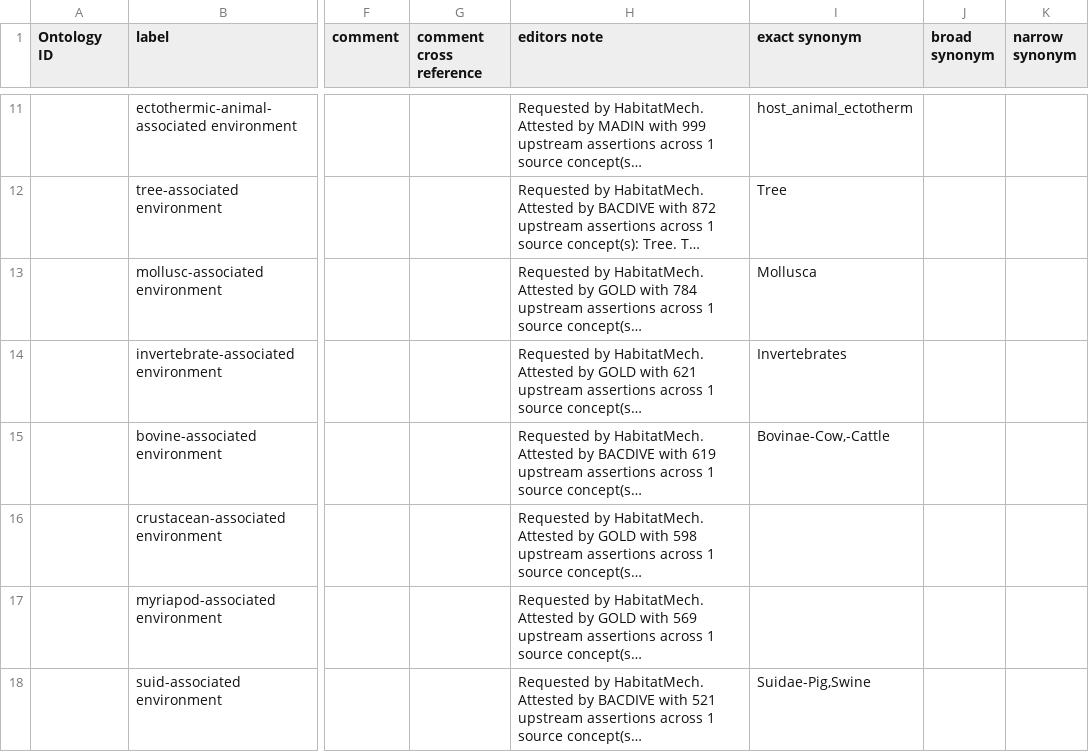
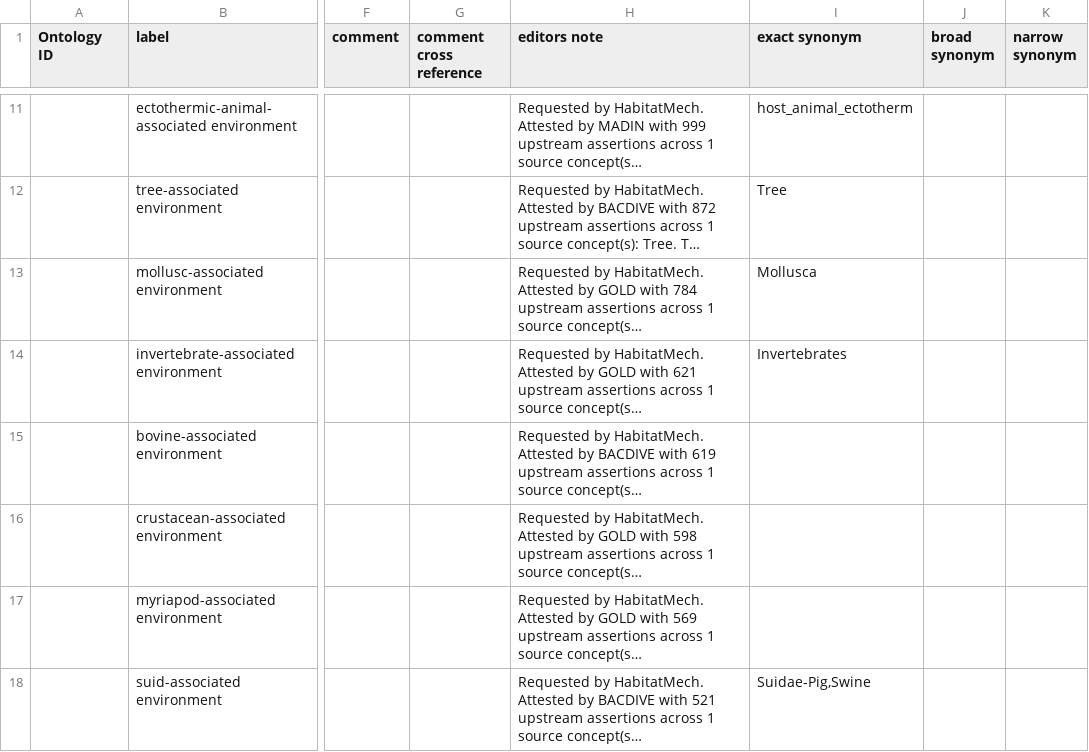
Before and after one commit to CultureBotAI/HabitatMech, a TSV file: curation/term_requests/envo_robot_template.tsv, drawn as a sheet; only a part is shown, gaps mark what is left out; long unchanged cells end in …; the diff names each change by its address in the sheet, - before the commit and + after, or states it on an @@ line.

```diff
--- a/curation/term_requests/envo_robot_template.tsv
+++ b/curation/term_requests/envo_robot_template.tsv
-I15 (exact synonym): Bovinae-Cow,-Cattle
+I15 (exact synonym): (empty)
```
Also changed, not shown: 25 other files.
